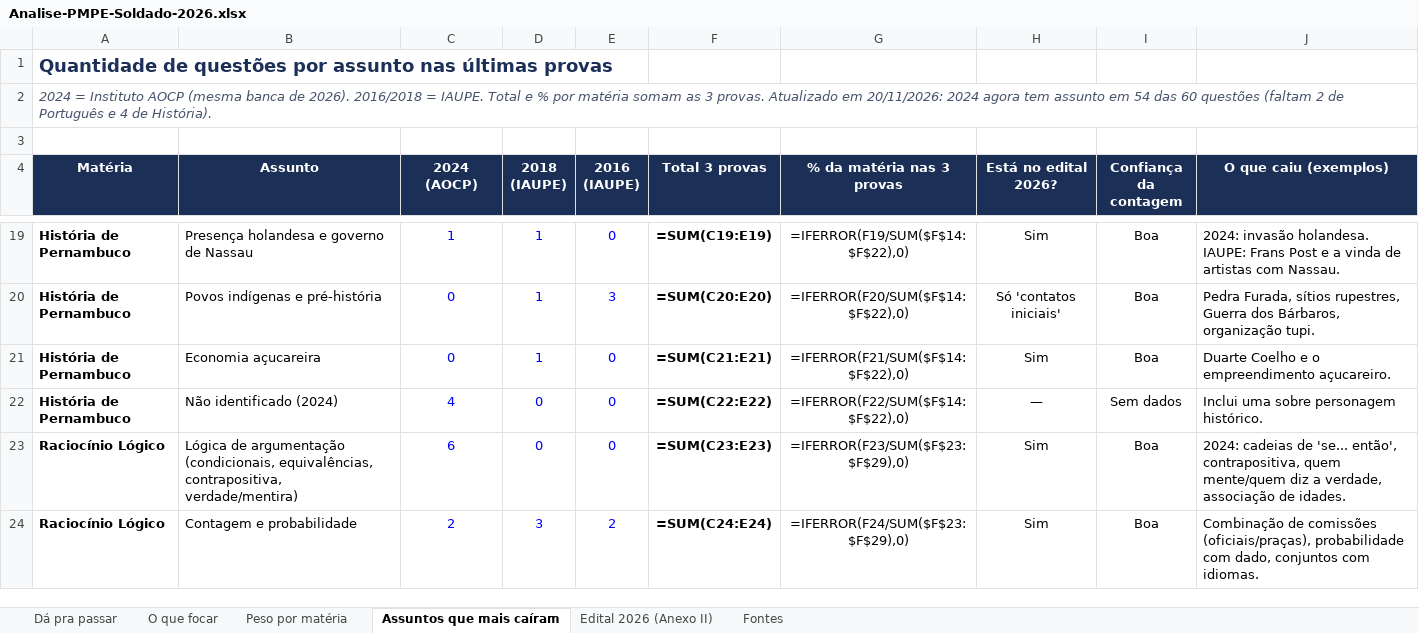
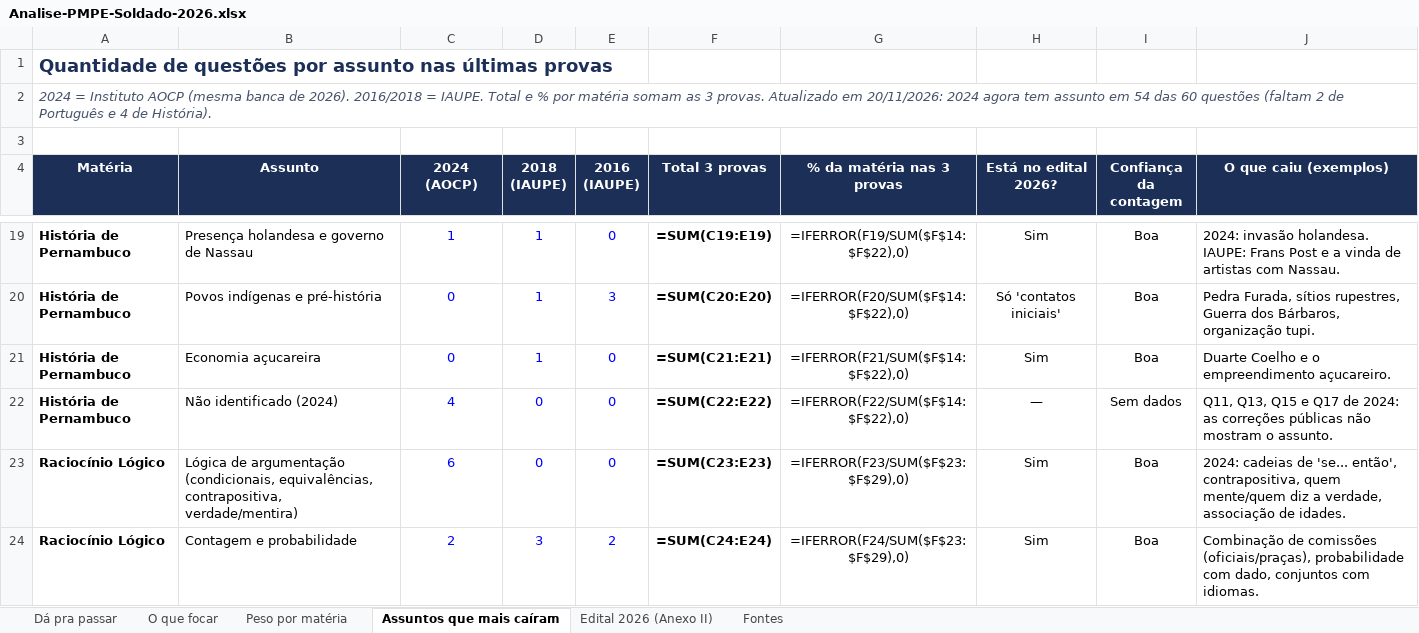
Before and after one commit to DavidHenrique2106/QG-PMPE, an Excel workbook: analise/Analise-PMPE-Soldado-2026.xlsx, sheet Assuntos que mais caíram, drawn as a sheet; only a part is shown, gaps mark what is left out; values as stored, in another font and other column widths than the file's, no borders; formulas without a stored value are shown as written; the diff covers the shown part only; the diff names each change by its address in the sheet, - before the commit and + after, or states it on an @@ line.

```diff
--- a/analise/Analise-PMPE-Soldado-2026.xlsx (sheet Assuntos que mais caíram)
+++ b/analise/Analise-PMPE-Soldado-2026.xlsx (sheet Assuntos que mais caíram)
-J22 (O que caiu (exemplos)): Inclui uma sobre personagem histórico.
+J22 (O que caiu (exemplos)): Q11, Q13, Q15 e Q17 de 2024: as correções públicas não mostram o assunto.
```
Also changed, not shown: 9 edited cells elsewhere in this sheet, 1 other file.
